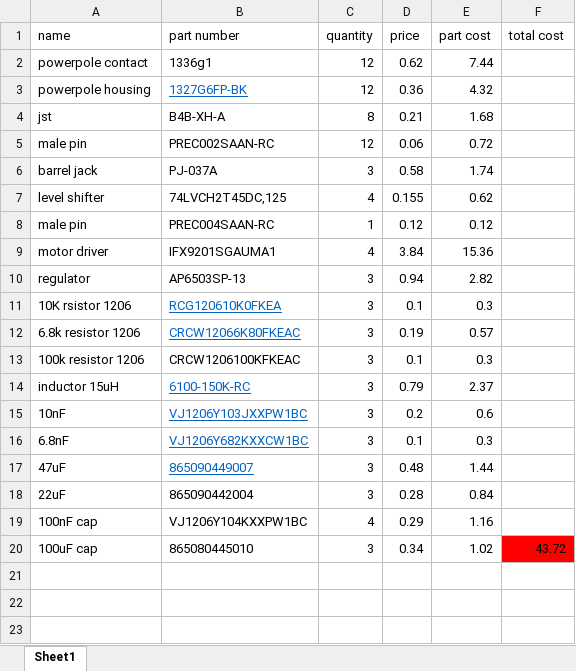
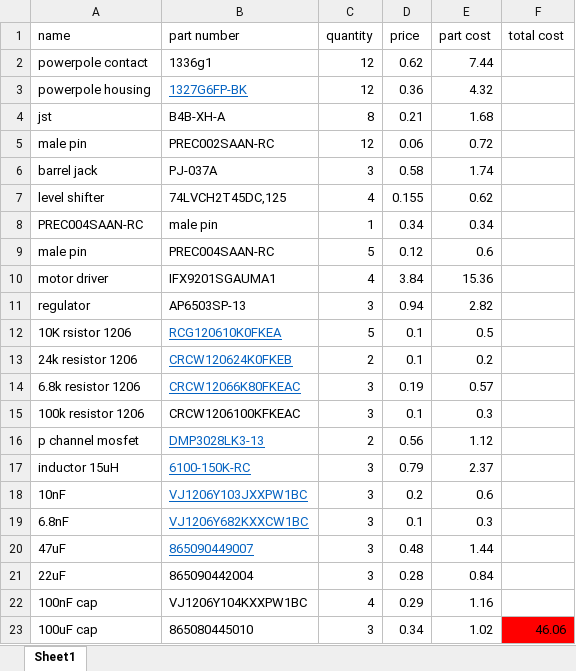
Before and after one commit to smithjd8/robot, an Excel workbook: documents/billOfMaterial.xlsx, sheet Sheet1, drawn as a sheet; values as stored, in another font and other column widths than the file's, no borders; addresses are those after the commit; the diff names each change by its address in the sheet, - before the commit and + after, or states it on an @@ line.

Commit message:
updates
finished choosing parts and completed the schematic

```diff
--- a/documents/billOfMaterial.xlsx (sheet Sheet1)
+++ b/documents/billOfMaterial.xlsx (sheet Sheet1)
+row 8: PREC004SAAN-RC | male pin | 1 | 0.34 | 0.34
-C9 (quantity): 1
+C9 (quantity): 5
-E9 (part cost): 0.12
+E9 (part cost): 0.6
-C12 (quantity): 3
+C12 (quantity): 5
-E12 (part cost): 0.3
+E12 (part cost): 0.5
+row 13: 24k resistor 1206 | CRCW120624K0FKEB | 2 | 0.1 | 0.2
+row 16: p channel mosfet | DMP3028LK3-13 | 2 | 0.56 | 1.12
-F23 (total cost): 43.72
+F23 (total cost): 46.06
```
Also changed, not shown: formulas that keep their value, 7 other files.
